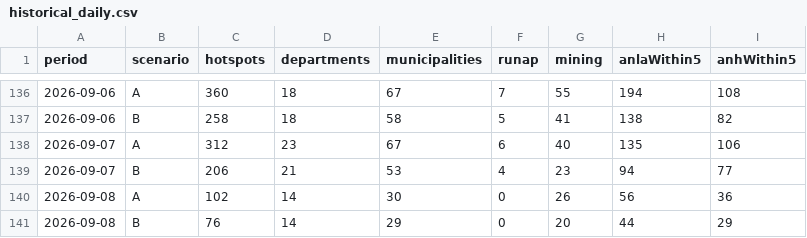
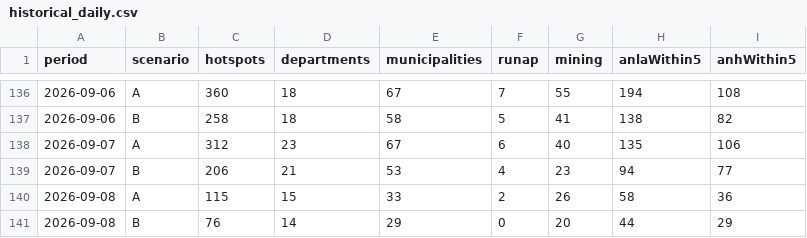
Before and after one commit to jcgomezga/puntos-calor-colombia-dashboard, a CSV file: data/summaries/historical_daily.csv, drawn as a sheet; only a part is shown, gaps mark what is left out.

```diff
--- a/data/summaries/historical_daily.csv
+++ b/data/summaries/historical_daily.csv
@@ -139,3 +139,3 @@ period,scenario,hotspots,departments,municipalities,runap,mining,anlaWithin5,anh
 2026-09-07,B,206,21,53,4,23,94,77
-2026-09-08,A,102,14,30,0,26,56,36
+2026-09-08,A,115,15,33,2,26,58,36
 2026-09-08,B,76,14,29,0,20,44,29
```
Also changed, not shown: data/metadata/run_log.csv, data/processed/hotspots_2026-09.csv, 20 other files.
